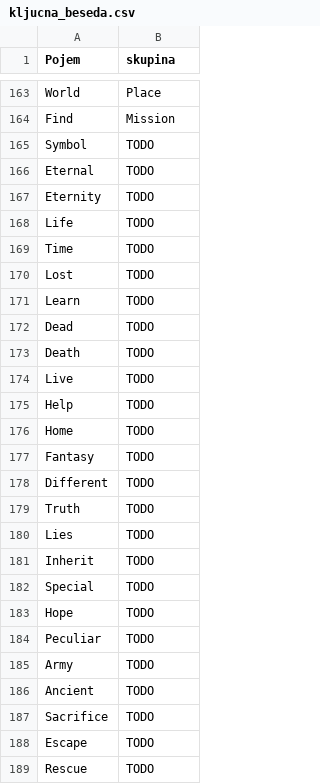
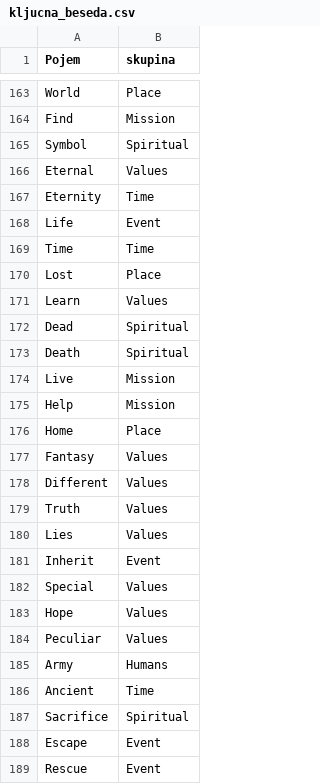
Before and after one commit to ursa16180/HarryPotter, a CSV file: podatki/kljucna_beseda.csv, drawn as a sheet; only a part is shown, gaps mark what is left out; the diff covers the shown part only.

```diff
--- a/podatki/kljucna_beseda.csv
+++ b/podatki/kljucna_beseda.csv
@@ -164,26 +164,26 @@ World;Place
 Find;Mission
-Symbol;TODO
-Eternal;TODO
-Eternity;TODO
-Life;TODO
-Time;TODO
-Lost;TODO
-Learn;TODO
-Dead;TODO
-Death;TODO
-Live;TODO
-Help;TODO
-Home;TODO
-Fantasy;TODO
-Different;TODO
-Truth;TODO
-Lies;TODO
-Inherit;TODO
-Special;TODO
-Hope;TODO
-Peculiar;TODO
-Army;TODO
-Ancient;TODO
-Sacrifice;TODO
-Escape;TODO
-Rescue;TODO
+Symbol;Spiritual
+Eternal; Values
+Eternity;Time
+Life;Event
+Time;Time
+Lost;Place
+Learn;Values
+Dead;Spiritual
+Death;Spiritual
+Live;Mission
+Help;Mission
+Home;Place
+Fantasy;Values
+Different;Values
+Truth;Values
+Lies;Values
+Inherit;Event
+Special;Values
+Hope;Values
+Peculiar;Values
+Army;Humans
+Ancient;Time
+Sacrifice;Spiritual
+Escape;Event
+Rescue;Event
```
Also changed, not shown: 1 edited cell elsewhere in this file, podatki/knjiga_kljucne_besede.csv, 4 other files.
